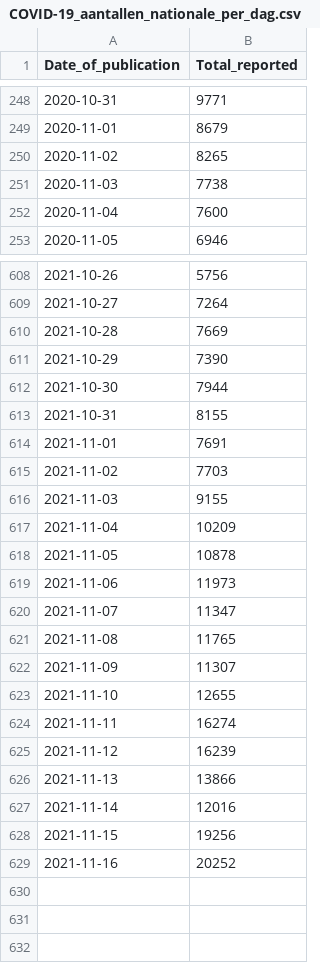
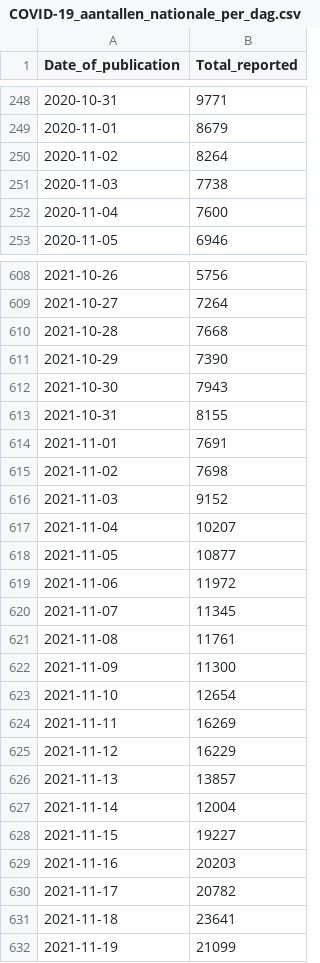
Before and after one commit to sentient-codebot/COVID-19-DailyPrediction, a CSV file: data/COVID-19_aantallen_nationale_per_dag.csv, drawn as a sheet; only a part is shown, gaps mark what is left out; the diff covers the shown part only.

```diff
--- a/data/COVID-19_aantallen_nationale_per_dag.csv
+++ b/data/COVID-19_aantallen_nationale_per_dag.csv
@@ -249,3 +249,3 @@ Date_of_publication,Total_reported
 2020-11-01,8679
-2020-11-02,8265
+2020-11-02,8264
 2020-11-03,7738
@@ -609,21 +609,24 @@ Date_of_publication,Total_reported
 2021-10-27,7264
-2021-10-28,7669
+2021-10-28,7668
 2021-10-29,7390
-2021-10-30,7944
+2021-10-30,7943
 2021-10-31,8155
 2021-11-01,7691
-2021-11-02,7703
-2021-11-03,9155
-2021-11-04,10209
-2021-11-05,10878
-2021-11-06,11973
-2021-11-07,11347
-2021-11-08,11765
-2021-11-09,11307
-2021-11-10,12655
-2021-11-11,16274
-2021-11-12,16239
-2021-11-13,13866
-2021-11-14,12016
-2021-11-15,19256
-2021-11-16,20252
+2021-11-02,7698
+2021-11-03,9152
+2021-11-04,10207
+2021-11-05,10877
+2021-11-06,11972
+2021-11-07,11345
+2021-11-08,11761
+2021-11-09,11300
+2021-11-10,12654
+2021-11-11,16269
+2021-11-12,16229
+2021-11-13,13857
+2021-11-14,12004
+2021-11-15,19227
+2021-11-16,20203
+2021-11-17,20782
+2021-11-18,23641
+2021-11-19,21099
```
Also changed, not shown: 2 edited cells elsewhere in this file, 18 other files.
